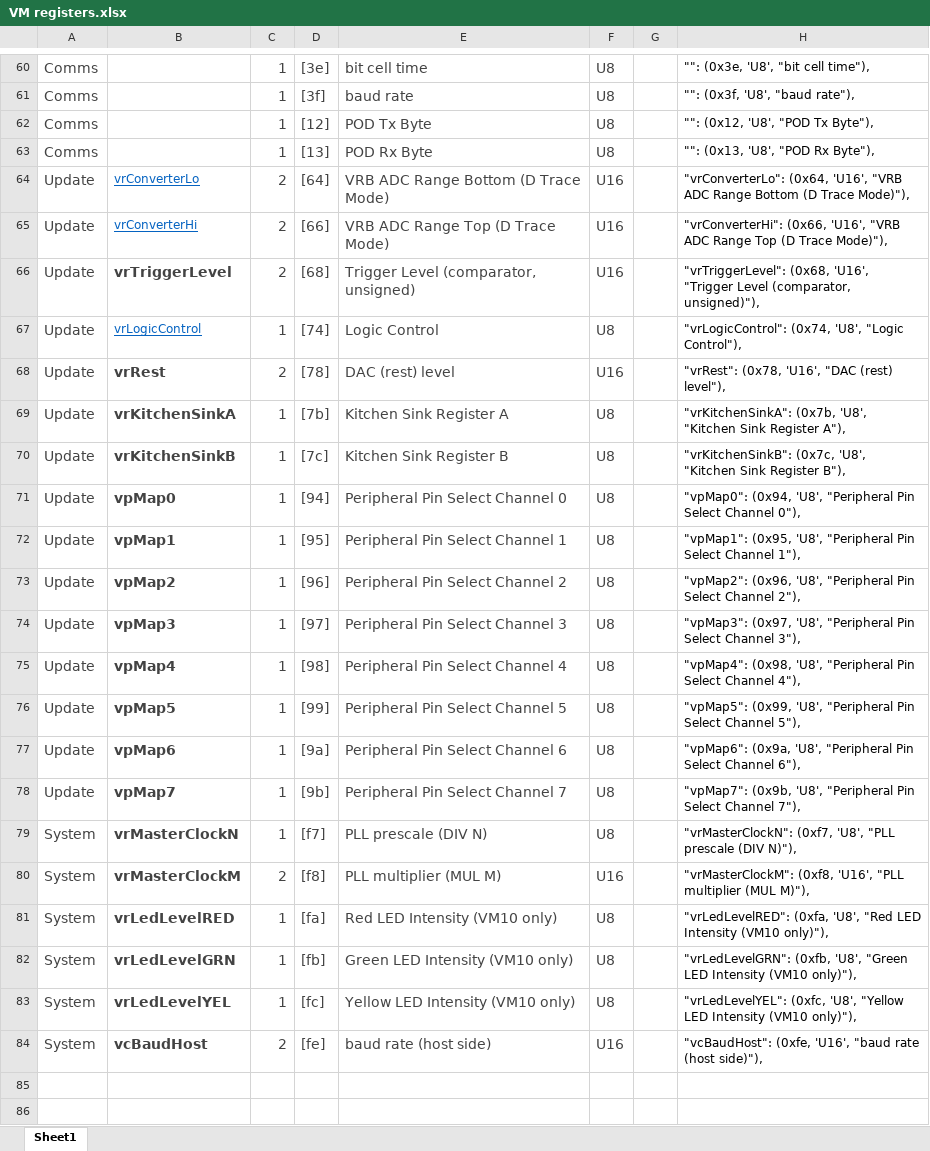
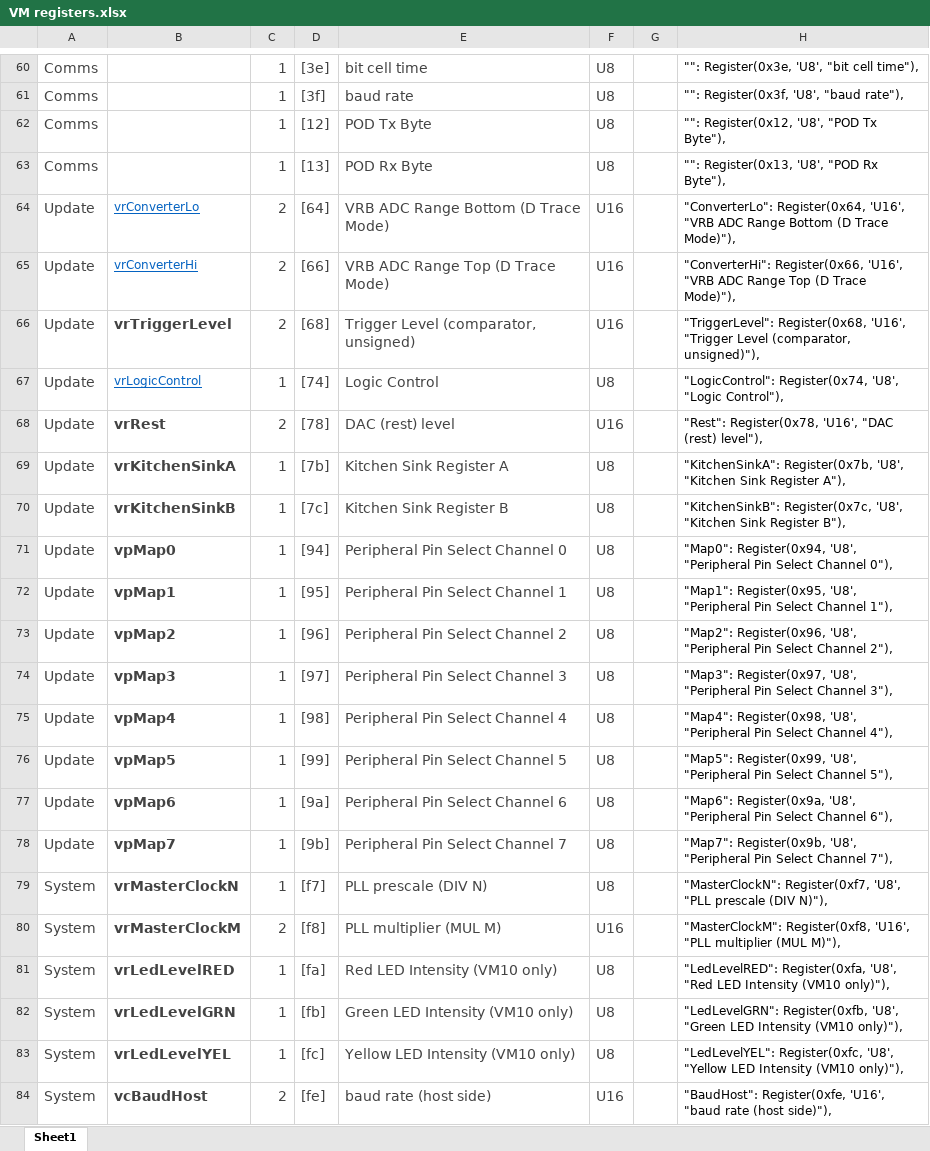
Before and after one commit to jonathanhogg/scopething, an Excel workbook: VM registers.xlsx, sheet Sheet1, drawn as a sheet; only a part is shown, gaps mark what is left out; values as stored, in another font and other column widths than the file's, no borders; the diff covers the shown part only; the diff names each change by its address in the sheet, - before the commit and + after, or states it on an @@ line.

```diff
--- a/VM registers.xlsx (sheet Sheet1)
+++ b/VM registers.xlsx (sheet Sheet1)
-H60: "": (0x3e, 'U8', "bit cell time"),
+H60: "": Register(0x3e, 'U8', "bit cell time"),
-H61: "": (0x3f, 'U8', "baud rate"),
+H61: "": Register(0x3f, 'U8', "baud rate"),
-H62: "": (0x12, 'U8', "POD Tx Byte"),
+H62: "": Register(0x12, 'U8', "POD Tx Byte"),
-H63: "": (0x13, 'U8', "POD Rx Byte"),
+H63: "": Register(0x13, 'U8', "POD Rx Byte"),
-H64: "vrConverterLo": (0x64, 'U16', "VRB…
+H64: "ConverterLo": Register(0x64, 'U16', "VRB…
-H65: "vrConverterHi": (0x66, 'U16', "VRB…
+H65: "ConverterHi": Register(0x66, 'U16', "VRB…
-H66: "vrTriggerLevel": (0x68, 'U16', "Trigger…
+H66: "TriggerLevel": Register(0x68, 'U16', "Trigger…
-H67: "vrLogicControl": (0x74, 'U8', "Logic…
+H67: "LogicControl": Register(0x74, 'U8', "Logic…
-H68: "vrRest": (0x78, 'U16', "DAC…
+H68: "Rest": Register(0x78, 'U16', "DAC…
-H69: "vrKitchenSinkA": (0x7b, 'U8', "Kitchen…
+H69: "KitchenSinkA": Register(0x7b, 'U8', "Kitchen…
-H70: "vrKitchenSinkB": (0x7c, 'U8', "Kitchen…
+H70: "KitchenSinkB": Register(0x7c, 'U8', "Kitchen…
-H71: "vpMap0": (0x94, 'U8', "Peripheral…
+H71: "Map0": Register(0x94, 'U8', "Peripheral…
-H72: "vpMap1": (0x95, 'U8', "Peripheral…
+H72: "Map1": Register(0x95, 'U8', "Peripheral…
-H73: "vpMap2": (0x96, 'U8', "Peripheral…
+H73: "Map2": Register(0x96, 'U8', "Peripheral…
-H74: "vpMap3": (0x97, 'U8', "Peripheral…
+H74: "Map3": Register(0x97, 'U8', "Peripheral…
-H75: "vpMap4": (0x98, 'U8', "Peripheral…
+H75: "Map4": Register(0x98, 'U8', "Peripheral…
-H76: "vpMap5": (0x99, 'U8', "Peripheral…
+H76: "Map5": Register(0x99, 'U8', "Peripheral…
-H77: "vpMap6": (0x9a, 'U8', "Peripheral…
+H77: "Map6": Register(0x9a, 'U8', "Peripheral…
-H78: "vpMap7": (0x9b, 'U8', "Peripheral…
+H78: "Map7": Register(0x9b, 'U8', "Peripheral…
-H79: "vrMasterClockN": (0xf7, 'U8', "PLL…
+H79: "MasterClockN": Register(0xf7, 'U8', "PLL…
-H80: "vrMasterClockM": (0xf8, 'U16', "PLL…
+H80: "MasterClockM": Register(0xf8, 'U16', "PLL…
-H81: "vrLedLevelRED": (0xfa, 'U8', "Red…
+H81: "LedLevelRED": Register(0xfa, 'U8', "Red…
-H82: "vrLedLevelGRN": (0xfb, 'U8', "Green…
+H82: "LedLevelGRN": Register(0xfb, 'U8', "Green…
-H83: "vrLedLevelYEL": (0xfc, 'U8', "Yellow…
+H83: "LedLevelYEL": Register(0xfc, 'U8', "Yellow…
-H84: "vcBaudHost": (0xfe, 'U16', "baud…
+H84: "BaudHost": Register(0xfe, 'U16', "baud…
```
Also changed, not shown: 56 edited cells elsewhere in this sheet, 1 other file.
